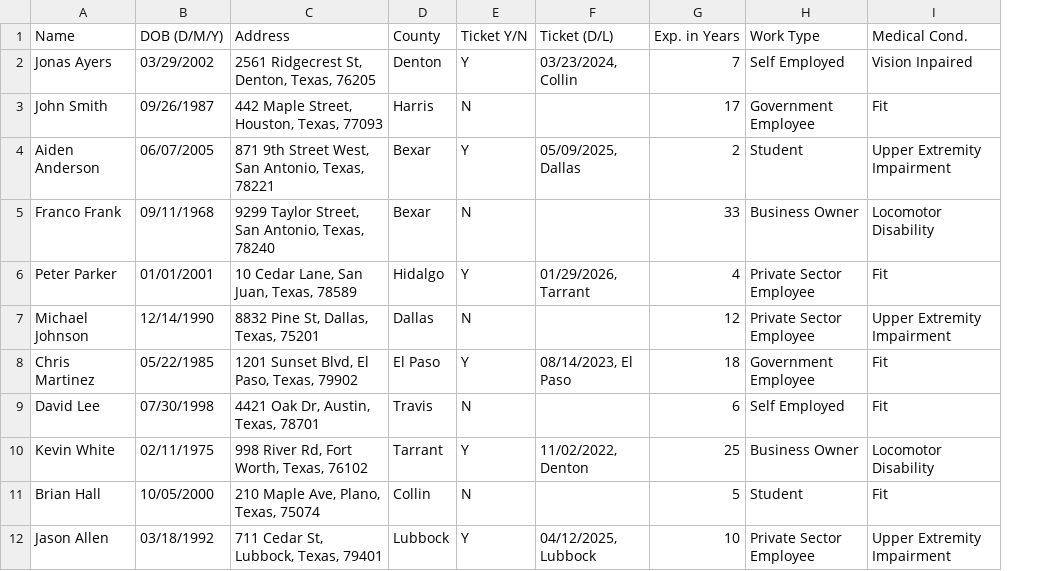
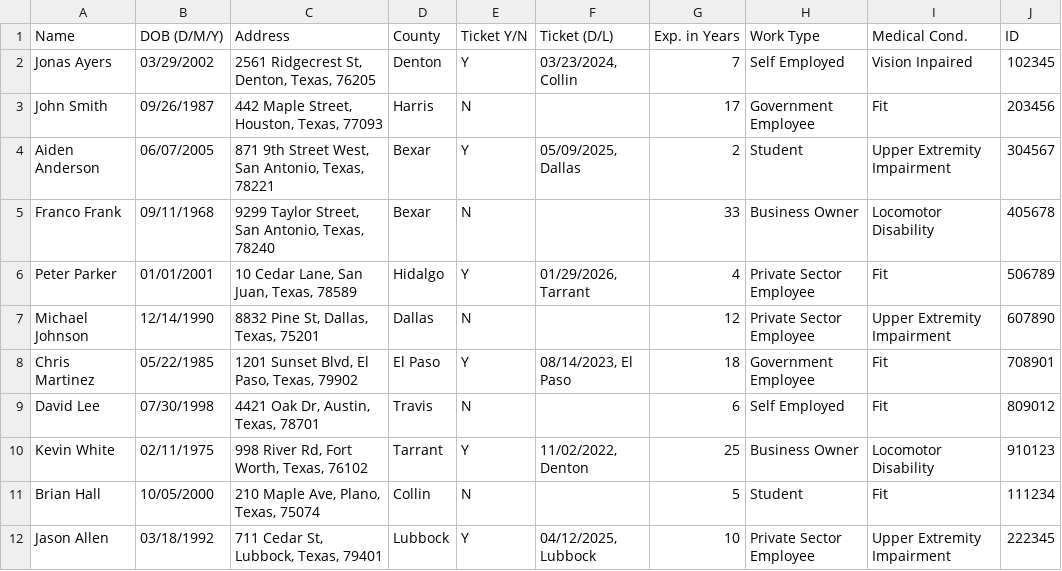
Before and after one commit to cam-mahoney/CSCE-2110-Project-1, a TSV file: Project 1 Excel Sheet - Sheet1.tsv, drawn as a sheet; only a part is shown; the diff names each change by its address in the sheet, - before the commit and + after, or states it on an @@ line.

Commit message:
added ID info for the drivers

```diff
--- a/Project 1 Excel Sheet - Sheet1.tsv
+++ b/Project 1 Excel Sheet - Sheet1.tsv
+column J (ID), rows 2-12: 102345 | 203456 | 304567 | 405678 | 506789 | 607890 | 708901 | 809012 | 910123 | 111234 | 222345
```
